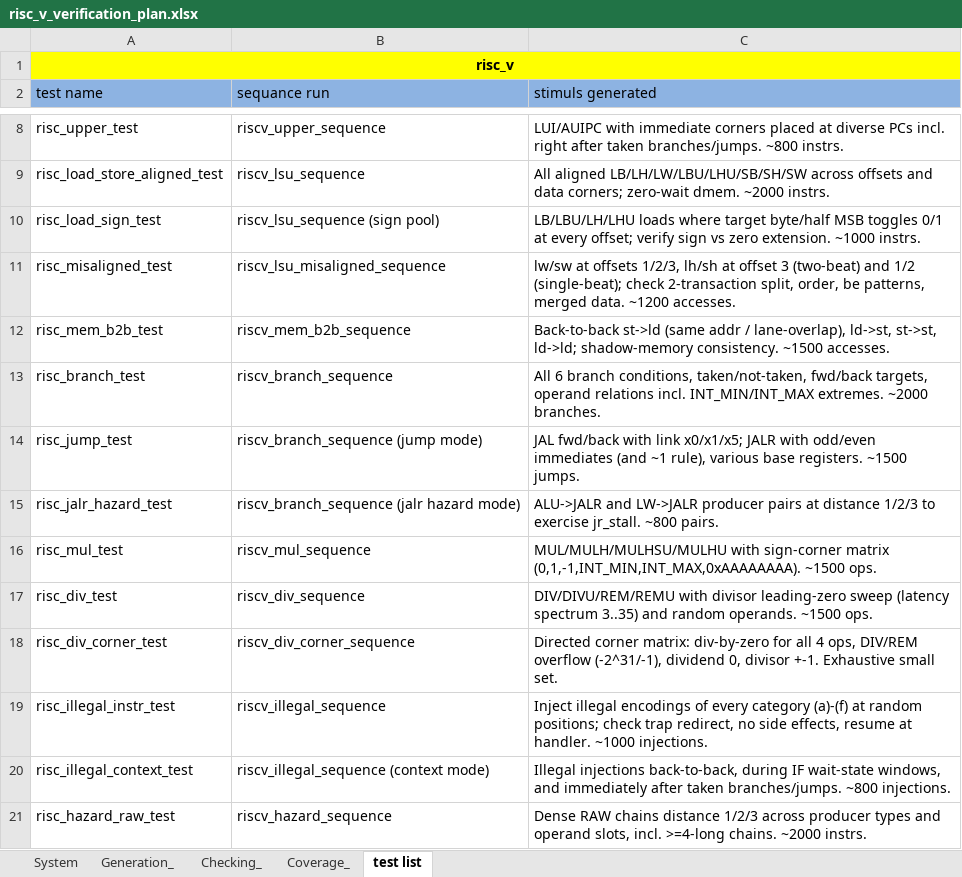
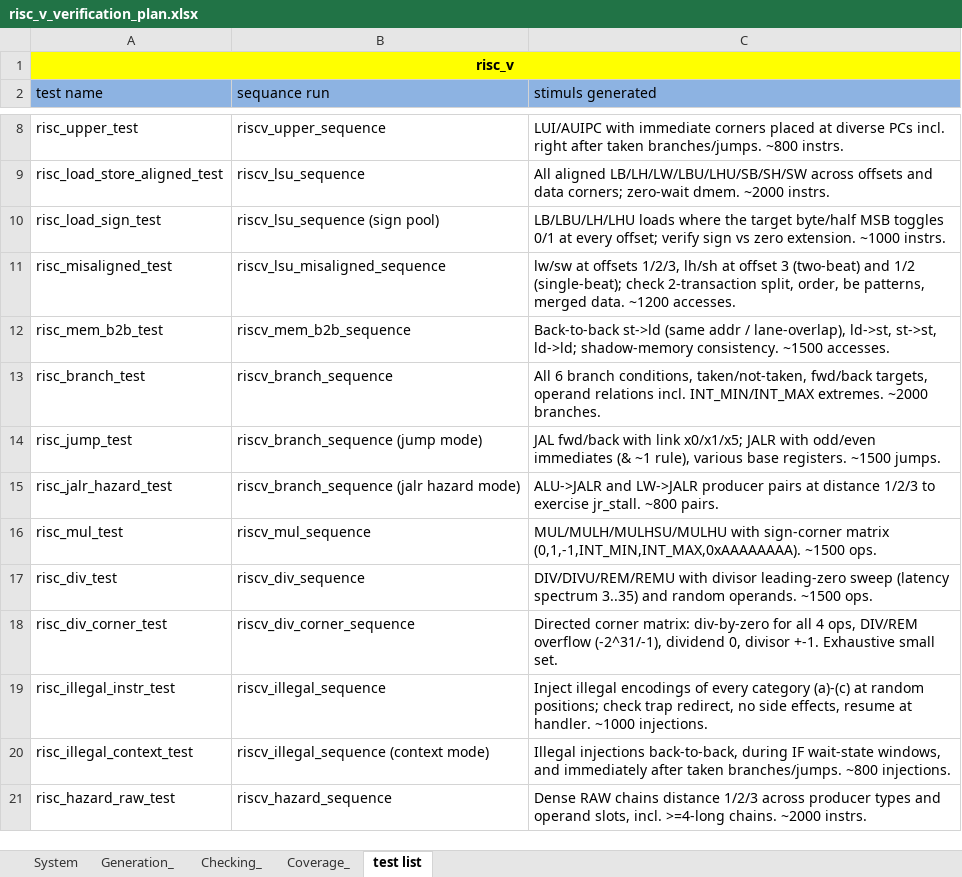
Before and after one commit to PHYSICSSQUAD/ARETRAIL, an Excel workbook: verification plan final/risc_v_verification_plan.xlsx, sheet test list, drawn as a sheet; only a part is shown, gaps mark what is left out; values as stored, in another font and other column widths than the file's, no borders; the diff covers the shown part only; the diff names each change by its address in the sheet, - before the commit and + after, or states it on an @@ line.

Commit message:
Verification plan rev2: scope-pure content, human wording, architecture-aligned names
- Strip every guideline/team reference — sheets read as the team's own
  engineering requirements
- Delete all checks/probes for out-of-goal features (irq ack, debug status,
  core_sleep, mep c/mcause sideband probe) — static tie-off driving only
- Narrow illegal-encoding stimulus to RV32I/M space (a/b/c categories);
  F/A/custom/CSR opcodes simply never generated
- Rename all components/monitors to match the UVM architecture diagram
  (if_agent, if_passive_agent, lsu_agent, lsu_passive_agent, rvfi_monitor,
  uvm_scoreboard, ref_model, sva_module, sys_ctrl_agent)
- 55 System / 42 Generation / 45 Checking / 40 Coverage / 27 tests

Co-authored-by: arena-agent <297053741+arena-agent@users.noreply.github.com>

```diff
--- a/verification plan final/risc_v_verification_plan.xlsx (sheet test list)
+++ b/verification plan final/risc_v_verification_plan.xlsx (sheet test list)
-C10 (stimuls generated): …loads where target byte/half…
+C10 (stimuls generated): …loads where the target byte/half…
-C14 (stimuls generated): …odd/even immediates (and ~1 rule),…
+C14 (stimuls generated): …odd/even immediates (& ~1 rule),…
-C19 (stimuls generated): …every category (a)-(f) at random…
+C19 (stimuls generated): …every category (a)-(c) at random…
```
Also changed, not shown: 6 edited cells elsewhere in this sheet, sheet System, sheet Checking_, sheet Generation_, sheet Coverage_, 7 other files.
